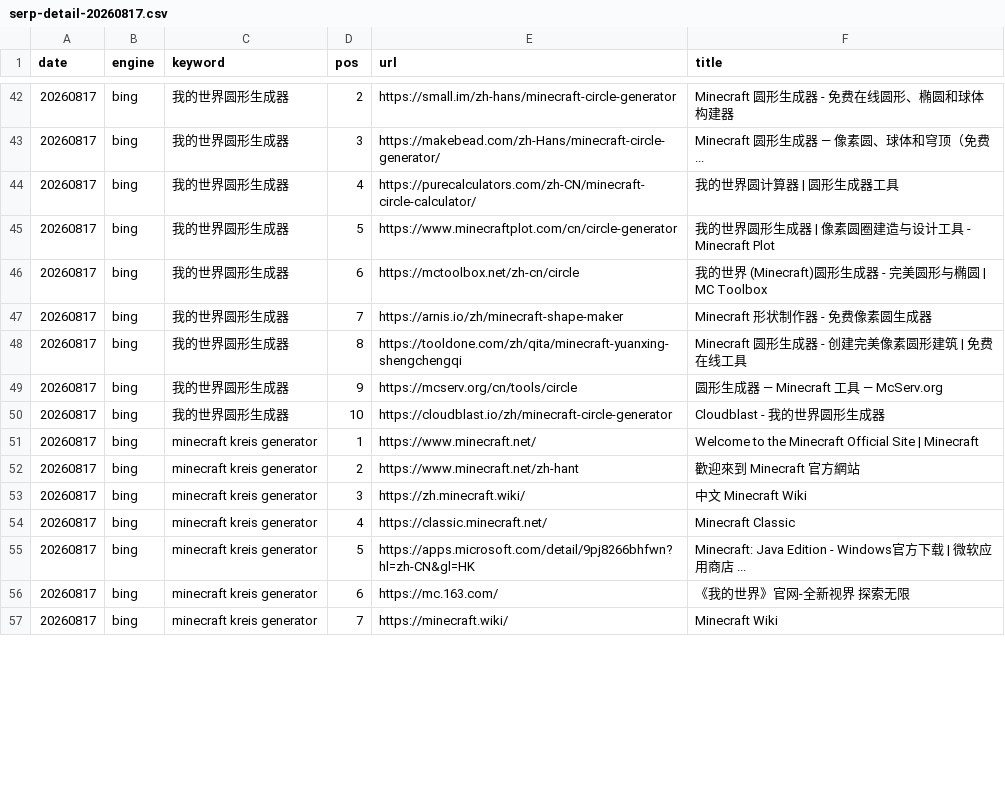
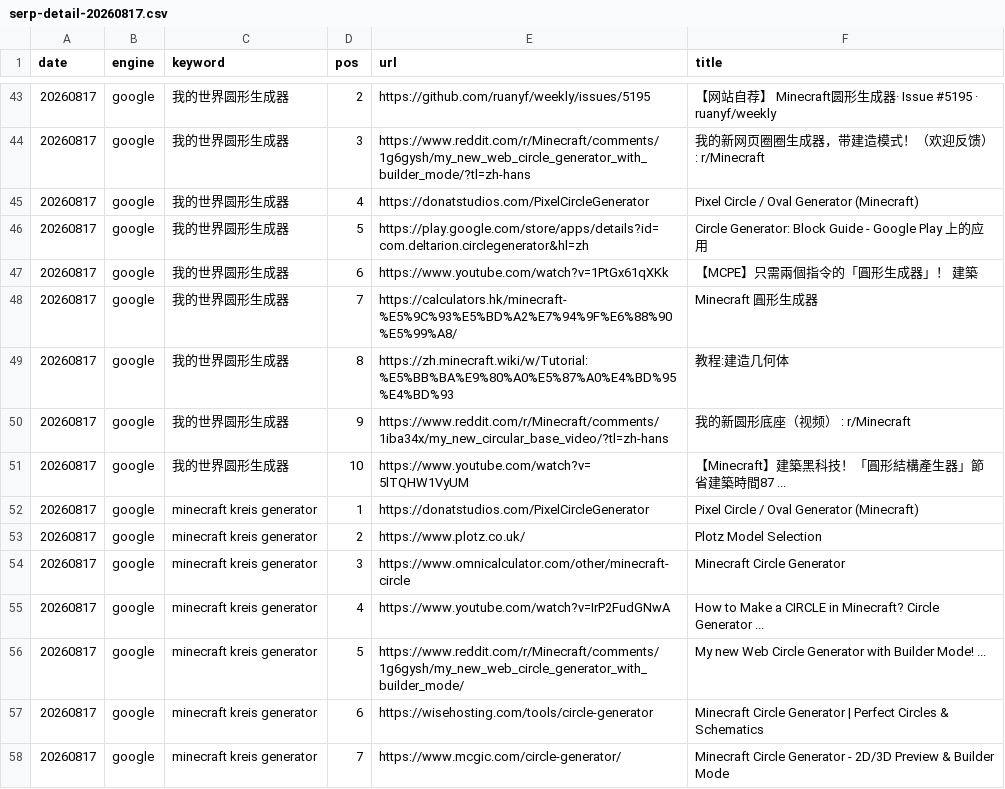
Before and after one commit to ywb-coder/Minecraft-Circle--Generator, a CSV file: docs/gsc/serp-detail-20260817.csv, drawn as a sheet; only a part is shown, gaps mark what is left out; the diff covers the shown part only.

Commit message:
Fix SERP script v2: consent cookies + real Chrome channel + stealth + udm=14 + google retry; 5/6 keywords now fetch Google data, 4 EN keywords confirmed in candidate pool

```diff
--- a/docs/gsc/serp-detail-20260817.csv
+++ b/docs/gsc/serp-detail-20260817.csv
@@ -42,16 +43,16 @@
-20260817,bing,"我的世界圆形生成器",2,https://small.im/zh-hans/minecraft-circle-generator,"Minecraft 圆形生成器 - 免费在线圆形、椭圆和球体构建器"
-20260817,bing,"我的世界圆形生成器",3,https://makebead.com/zh-Hans/minecraft-circle-generator/,"Minecraft 圆形生成器 — 像素圆、球体和穹顶（免费 ..."
-20260817,bing,"我的世界圆形生成器",4,https://purecalculators.com/zh-CN/minecraft-circle-calculator/,"我的世界圆计算器 | 圆形生成器工具"
-20260817,bing,"我的世界圆形生成器",5,https://www.minecraftplot.com/cn/circle-generator,"我的世界圆形生成器 | 像素圆圈建造与设计工具 - Minecraft Plot"
-20260817,bing,"我的世界圆形生成器",6,https://mctoolbox.net/zh-cn/circle,"我的世界 (Minecraft)圆形生成器 - 完美圆形与椭圆 | MC Toolbox"
-20260817,bing,"我的世界圆形生成器",7,https://arnis.io/zh/minecraft-shape-maker,"Minecraft 形状制作器 - 免费像素圆生成器"
-20260817,bing,"我的世界圆形生成器",8,https://tooldone.com/zh/qita/minecraft-yuanxing-shengchengqi,"Minecraft 圆形生成器 - 创建完美像素圆形建筑 | 免费在线工具"
-20260817,bing,"我的世界圆形生成器",9,https://mcserv.org/cn/tools/circle,"圆形生成器 — Minecraft 工具 — McServ.org"
-20260817,bing,"我的世界圆形生成器",10,https://cloudblast.io/zh/minecraft-circle-generator,"Cloudblast - 我的世界圆形生成器"
-20260817,bing,"minecraft kreis generator",1,https://www.minecraft.net/,"Welcome to the Minecraft Official Site | Minecraft"
-20260817,bing,"minecraft kreis generator",2,https://www.minecraft.net/zh-hant,"歡迎來到 Minecraft 官方網站"
-20260817,bing,"minecraft kreis generator",3,https://zh.minecraft.wiki/,"中文 Minecraft Wiki"
-20260817,bing,"minecraft kreis generator",4,https://classic.minecraft.net/,"Minecraft Classic"
-20260817,bing,"minecraft kreis generator",5,https://apps.microsoft.com/detail/9pj8266bhfwn?hl=zh-CN&gl=HK,"Minecraft: Java Edition - Windows官方下载 | 微软应用商店 ..."
-20260817,bing,"minecraft kreis generator",6,https://mc.163.com/,"《我的世界》官网-全新视界 探索无限"
-20260817,bing,"minecraft kreis generator",7,https://minecraft.wiki/,"Minecraft Wiki"
+20260817,google,"我的世界圆形生成器",2,https://github.com/ruanyf/weekly/issues/5195,"【网站自荐】 Minecraft圆形生成器· Issue #5195 · ruanyf/weekly"
+20260817,google,"我的世界圆形生成器",3,https://www.reddit.com/r/Minecraft/comments/1g6gysh/my_new_web_circle_generator_with_builder_mode/?tl=zh-hans,"我的新网页圈圈生成器，带建造模式！（欢迎反馈） : r/Minecraft"
+20260817,google,"我的世界圆形生成器",4,https://donatstudios.com/PixelCircleGenerator,"Pixel Circle / Oval Generator (Minecraft)"
+20260817,google,"我的世界圆形生成器",5,https://play.google.com/store/apps/details?id=com.deltarion.circlegenerator&hl=zh,"Circle Generator: Block Guide - Google Play 上的应用"
+20260817,google,"我的世界圆形生成器",6,https://www.youtube.com/watch?v=1PtGx61qXKk,"【MCPE】只需兩個指令的「圓形生成器」！ 建築"
+20260817,google,"我的世界圆形生成器",7,https://calculators.hk/minecraft-%E5%9C%93%E5%BD%A2%E7%94%9F%E6%88%90%E5%99%A8/,"Minecraft 圓形生成器"
+20260817,google,"我的世界圆形生成器",8,https://zh.minecraft.wiki/w/Tutorial:%E5%BB%BA%E9%80%A0%E5%87%A0%E4%BD%95%E4%BD%93,"教程:建造几何体"
+20260817,google,"我的世界圆形生成器",9,https://www.reddit.com/r/Minecraft/comments/1iba34x/my_new_circular_base_video/?tl=zh-hans,"我的新圆形底座（视频） : r/Minecraft"
+20260817,google,"我的世界圆形生成器",10,https://www.youtube.com/watch?v=5lTQHW1VyUM,"【Minecraft】建築黑科技！「圓形結構產生器」節省建築時間87 ..."
+20260817,google,"minecraft kreis generator",1,https://donatstudios.com/PixelCircleGenerator,"Pixel Circle / Oval Generator (Minecraft)"
+20260817,google,"minecraft kreis generator",2,https://www.plotz.co.uk/,"Plotz Model Selection"
+20260817,google,"minecraft kreis generator",3,https://www.omnicalculator.com/other/minecraft-circle,"Minecraft Circle Generator"
+20260817,google,"minecraft kreis generator",4,https://www.youtube.com/watch?v=IrP2FudGNwA,"How to Make a CIRCLE in Minecraft? Circle Generator ..."
+20260817,google,"minecraft kreis generator",5,https://www.reddit.com/r/Minecraft/comments/1g6gysh/my_new_web_circle_generator_with_builder_mode/,"My new Web Circle Generator with Builder Mode! ..."
+20260817,google,"minecraft kreis generator",6,https://wisehosting.com/tools/circle-generator,"Minecraft Circle Generator | Perfect Circles & Schematics"
+20260817,google,"minecraft kreis generator",7,https://www.mcgic.com/circle-generator/,"Minecraft Circle Generator - 2D/3D Preview & Builder Mode"
```
Also changed, not shown: 1 added row and 99 edited cells elsewhere in this file, docs/gsc/serp-20260817.csv, docs/gsc/serp-probe-20260817.csv, 1 other file.
